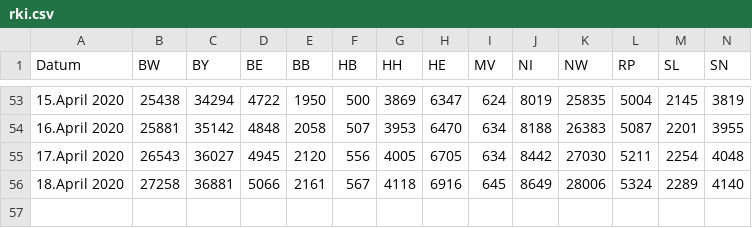
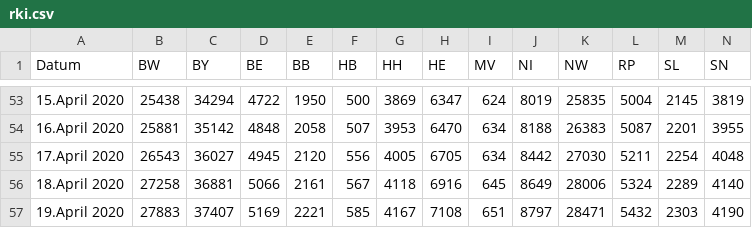
Before and after one commit to j-fu/coronaplot, a CSV file: code/rki.csv, drawn as a sheet; only a part is shown, gaps mark what is left out; rows hold the shown columns only; the diff names each change by its address in the sheet, - before the commit and + after, or states it on an @@ line.

Commit message:
data update

```diff
--- a/code/rki.csv
+++ b/code/rki.csv
+row 57: 19.April 2020 | 27883 | 37407 | 5169 | 2221 | 585 | 4167 | 7108 | 651 | 8797 | 28471 | 5432 | 2303 | 4190
```
Also changed, not shown: 16 other files.
